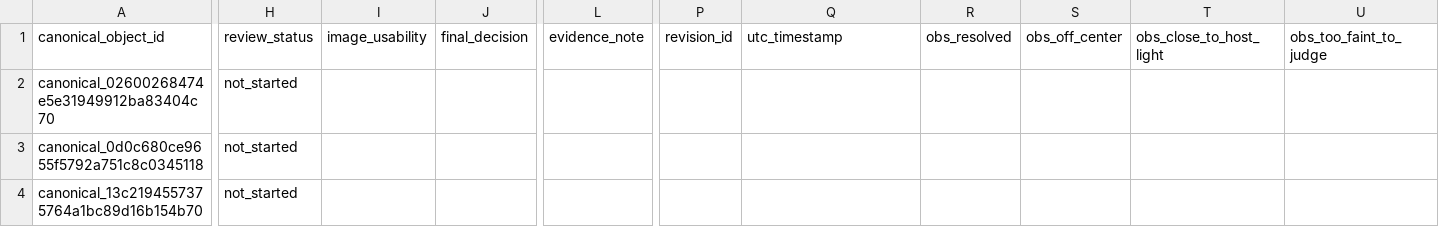
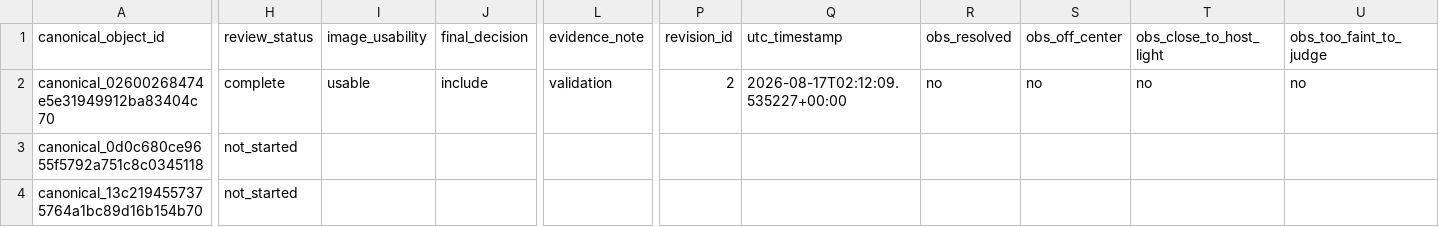
Before and after one commit to dr-guangtou/bubbletea, a CSV file: data/results/ucd_visual_review/saifollahi_candidate_pool_v1.csv, drawn as a sheet; only a part is shown, gaps mark what is left out; the diff covers the shown part only; the diff names each change by its address in the sheet, - before the commit and + after, or states it on an @@ line.

```diff
--- a/data/results/ucd_visual_review/saifollahi_candidate_pool_v1.csv
+++ b/data/results/ucd_visual_review/saifollahi_candidate_pool_v1.csv
-H2 (review_status): not_started
+H2 (review_status): complete
-I2 (image_usability): (empty)
+I2 (image_usability): usable
-J2 (final_decision): (empty)
+J2 (final_decision): include
-L2 (evidence_note): (empty)
+L2 (evidence_note): validation
-P2 (revision_id): (empty)
+P2 (revision_id): 2
-Q2 (utc_timestamp): (empty)
+Q2 (utc_timestamp): 2026-08-17T02:12:09.535227+00:00
-R2 (obs_resolved): (empty)
+R2 (obs_resolved): no
-S2 (obs_off_center): (empty)
+S2 (obs_off_center): no
-T2 (obs_close_to_host_light): (empty)
+T2 (obs_close_to_host_light): no
-U2 (obs_too_faint_to_judge): (empty)
+U2 (obs_too_faint_to_judge): no
```
Also changed, not shown: 3 edited cells elsewhere in this file, data/results/ucd_visual_review/review_state_v1.csv, 10 other files.
